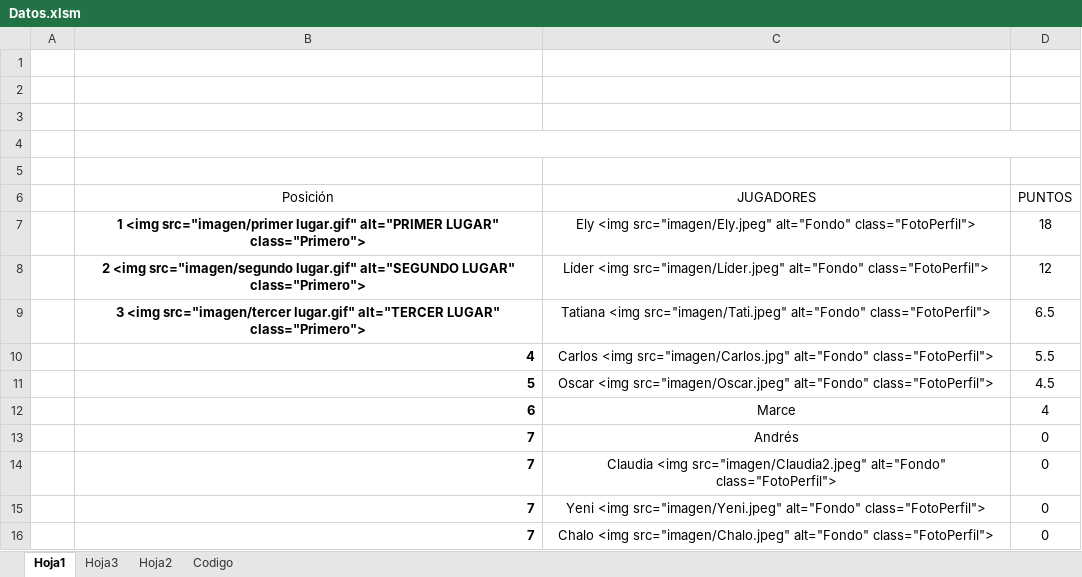
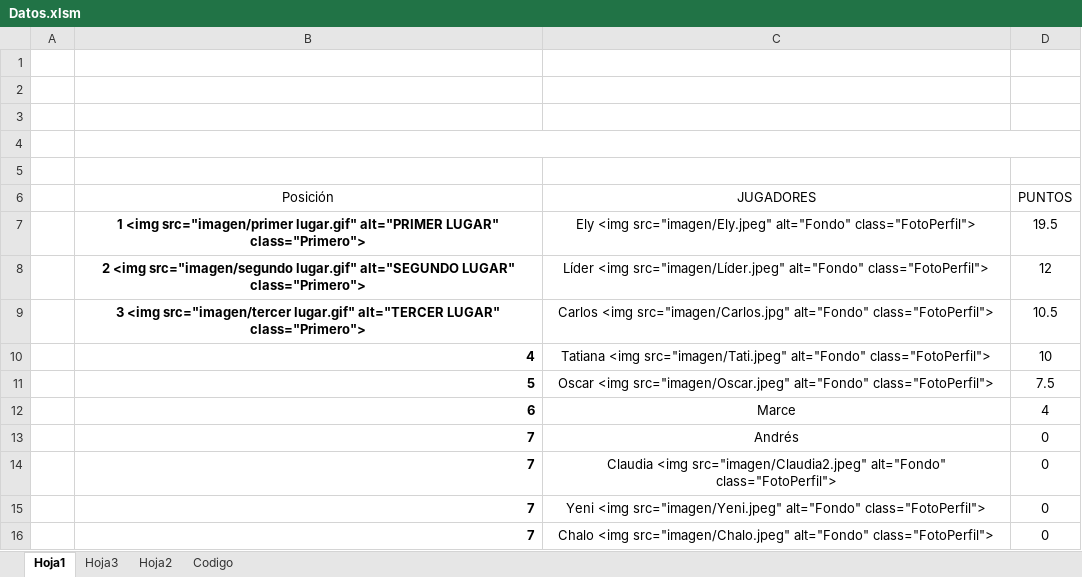
Before and after one commit to diacono81/WebLUdo, an Excel workbook: Datos.xlsm, sheet Hoja1, drawn as a sheet; only a part is shown; values as stored, in another font and other column widths than the file's, no borders; charts and pictures and table styles not drawn; the diff names each change by its address in the sheet, - before the commit and + after, or states it on an @@ line.

```diff
--- a/Datos.xlsm (sheet Hoja1)
+++ b/Datos.xlsm (sheet Hoja1)
-D7 (PUNTOS): 18
+D7 (PUNTOS): 19.5
-C9 (JUGADORES): Tatiana <img src="imagen/Tati.jpeg" alt="Fondo" class="FotoPerfil">
+C9 (JUGADORES): Carlos <img src="imagen/Carlos.jpg" alt="Fondo" class="FotoPerfil">
-D9 (PUNTOS): 6.5
+D9 (PUNTOS): 10.5
-C10 (JUGADORES): Carlos <img src="imagen/Carlos.jpg" alt="Fondo" class="FotoPerfil">
+C10 (JUGADORES): Tatiana <img src="imagen/Tati.jpeg" alt="Fondo" class="FotoPerfil">
-D10 (PUNTOS): 5.5
+D10 (PUNTOS): 10
-D11 (PUNTOS): 4.5
+D11 (PUNTOS): 7.5
```
Also changed, not shown: sheet Codigo, 2 other files.
